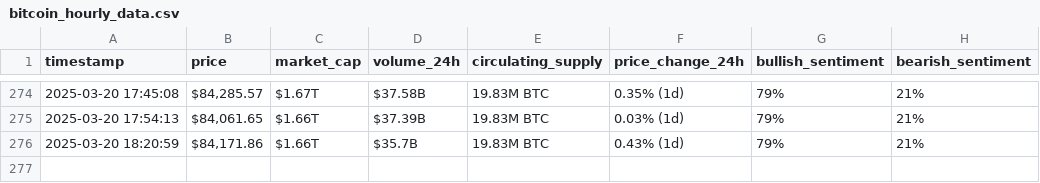
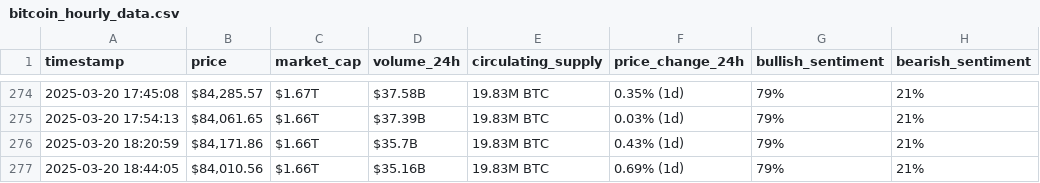
Before and after one commit to danad1821/webscraping-automation, a CSV file: bitcoin_hourly_data.csv, drawn as a sheet; only a part is shown, gaps mark what is left out.

```diff
--- a/bitcoin_hourly_data.csv
+++ b/bitcoin_hourly_data.csv
@@ -276 +276,2 @@ timestamp,price,market_cap,volume_24h,circulating_supply,price_change_24h,bullis
 2025-03-20 18:20:59,"$84,171.86",$1.66T,$35.7B,19.83M BTC,0.43% (1d),79%,21%
+2025-03-20 18:44:05,"$84,010.56",$1.66T,$35.16B,19.83M BTC,0.69% (1d),79%,21%
```
